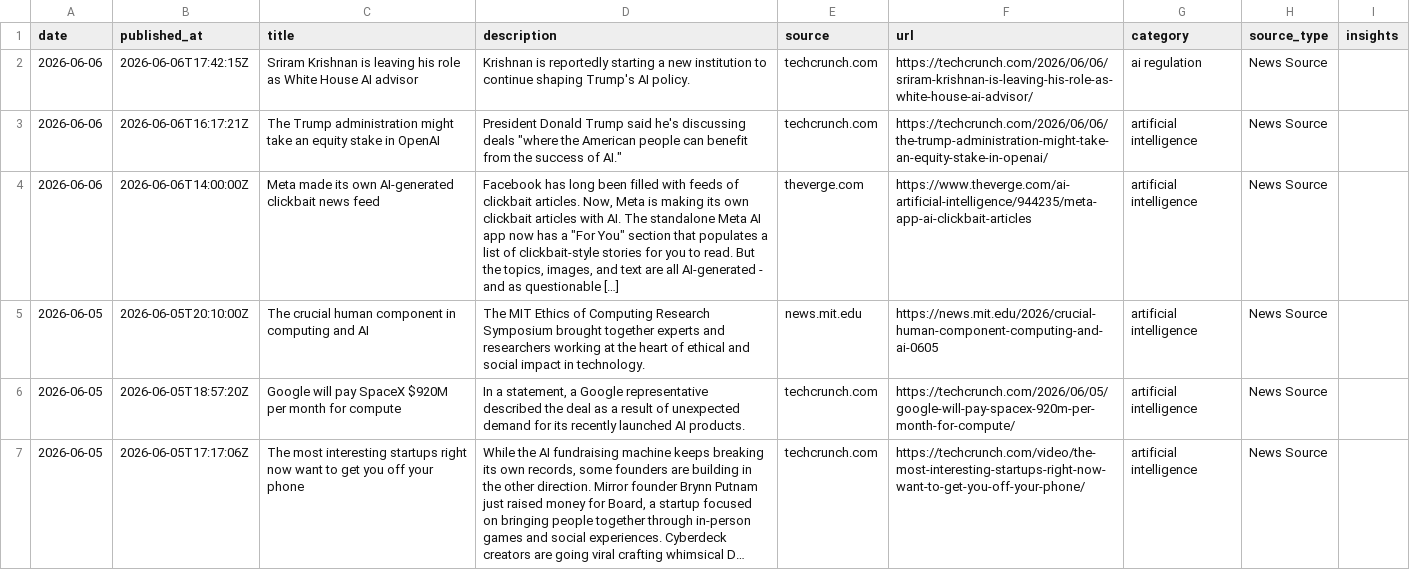
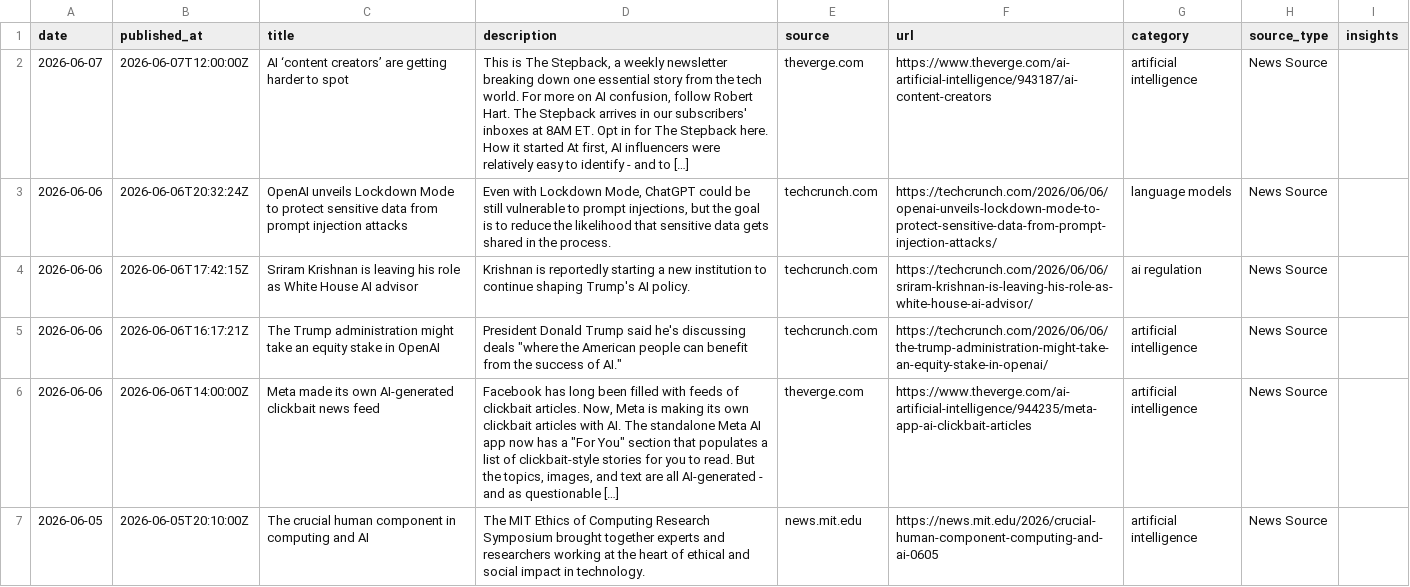
Before and after one commit to StevieSimsII/AiNewsDaily, a CSV file: docs/data/ai_news.csv, drawn as a sheet; only a part is shown; the shorter side is filled out with more unchanged rows; long unchanged cells end in …; the diff names each change by its address in the sheet, - before the commit and + after, or states it on an @@ line.

```diff
--- a/docs/data/ai_news.csv
+++ b/docs/data/ai_news.csv
+row 2: 2026-06-07 | 2026-06-07T12:00:00Z | AI ‘content creators’ are getting harder to spot | This is The Stepback, a weekly newsletter breaking down one essential story from the tech world. For more on AI confusion, follow Robert Hart. The Stepback arrives in our subscribers' inboxes at 8AM ET. Opt in for The Stepback here. How it started At first, AI influencers were relatively easy to identify - and to […] | theverge.com | https://www.theverge.com/ai-artificial-intelligence/943187/ai-content-creators | artificial intelligence | News Source
+row 3: 2026-06-06 | 2026-06-06T20:32:24Z | OpenAI unveils Lockdown Mode to protect sensitive data from prompt injection attacks | Even with Lockdown Mode, ChatGPT could be still vulnerable to prompt injections, but the goal is to reduce the likelihood that sensitive data gets shared in the process. | techcrunch.com | https://techcrunch.com/2026/06/06/openai-unveils-lockdown-mode-to-protect-sensitive-data-from-prompt-injection-attacks/ | language models | News Source
```
Also changed, not shown: 4 other files.
